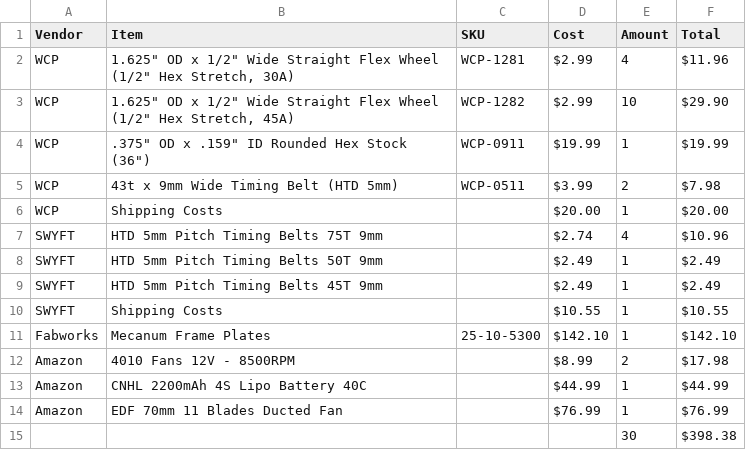
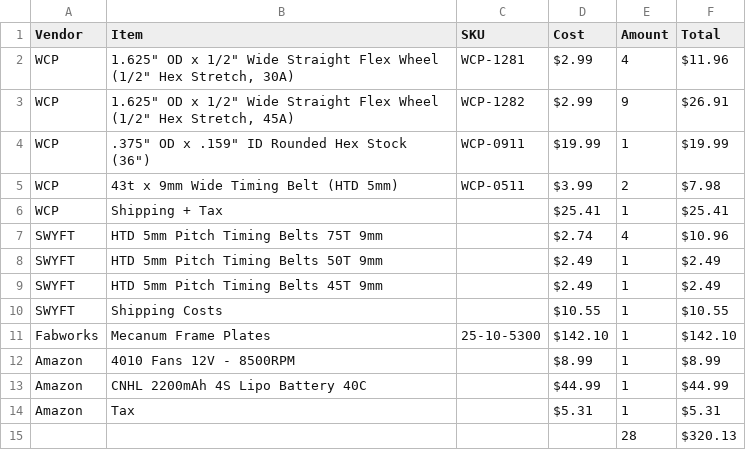
Before and after one commit to Tonkotsu-Tech-Robotics/udon-Rivals, a CSV file: bom.csv, drawn as a sheet.

```diff
--- a/bom.csv
+++ b/bom.csv
@@ -2,6 +2,6 @@ Vendor,Item,SKU,Cost,Amount,Total
 WCP,"1.625"" OD x 1/2"" Wide Straight Flex Wheel (1/2"" Hex Stretch, 30A)",WCP-1281,$2.99,4,$11.96
-WCP,"1.625"" OD x 1/2"" Wide Straight Flex Wheel (1/2"" Hex Stretch, 45A)",WCP-1282,$2.99,10,$29.90
+WCP,"1.625"" OD x 1/2"" Wide Straight Flex Wheel (1/2"" Hex Stretch, 45A)",WCP-1282,$2.99,9,$26.91
 WCP,".375"" OD x .159"" ID Rounded Hex Stock (36"")",WCP-0911,$19.99,1,$19.99
 WCP,43t x 9mm Wide Timing Belt (HTD 5mm),WCP-0511,$3.99,2,$7.98
-WCP,Shipping Costs,,$20.00,1,$20.00
+WCP,Shipping + Tax,,$25.41,1,$25.41
 SWYFT,HTD 5mm Pitch Timing Belts 75T 9mm,,$2.74,4,$10.96
@@ -11,5 +11,5 @@ SWYFT,Shipping Costs,,$10.55,1,$10.55
 Fabworks,Mecanum Frame Plates,25-10-5300,$142.10,1,$142.10
-Amazon,4010 Fans 12V - 8500RPM,,$8.99,2,$17.98
+Amazon,4010 Fans 12V - 8500RPM,,$8.99,1,$8.99
 Amazon,CNHL 2200mAh 4S Lipo Battery 40C,,$44.99,1,$44.99
-Amazon,EDF 70mm 11 Blades Ducted Fan,,$76.99,1,$76.99
-,,,,30,$398.38
+Amazon,Tax,,$5.31,1,$5.31
+,,,,28,$320.13
```
Also changed, not shown: 1 other file.
